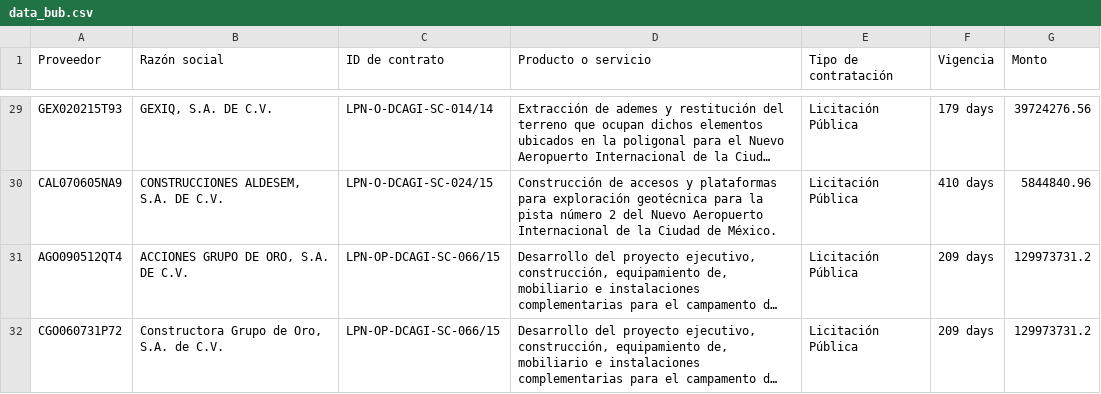
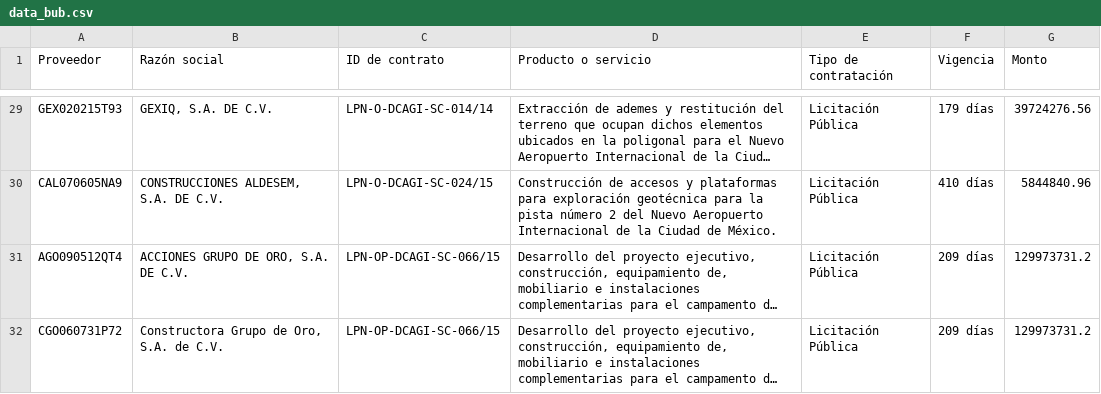
Before and after one commit to nez/edca-dashboard, a CSV file: public/data_bub.csv, drawn as a sheet; only a part is shown, gaps mark what is left out; long unchanged cells end in …; the diff covers the shown part only; the diff names each change by its address in the sheet, - before the commit and + after, or states it on an @@ line.

```diff
--- a/public/data_bub.csv
+++ b/public/data_bub.csv
-F29 (Vigencia): 179 days
+F29 (Vigencia): 179 días
-F30 (Vigencia): 410 days
+F30 (Vigencia): 410 días
-F31:F32 (Vigencia): 209 days
+F31:F32 (Vigencia): 209 días
```
Also changed, not shown: 27 edited cells elsewhere in this file, 1 other file.
